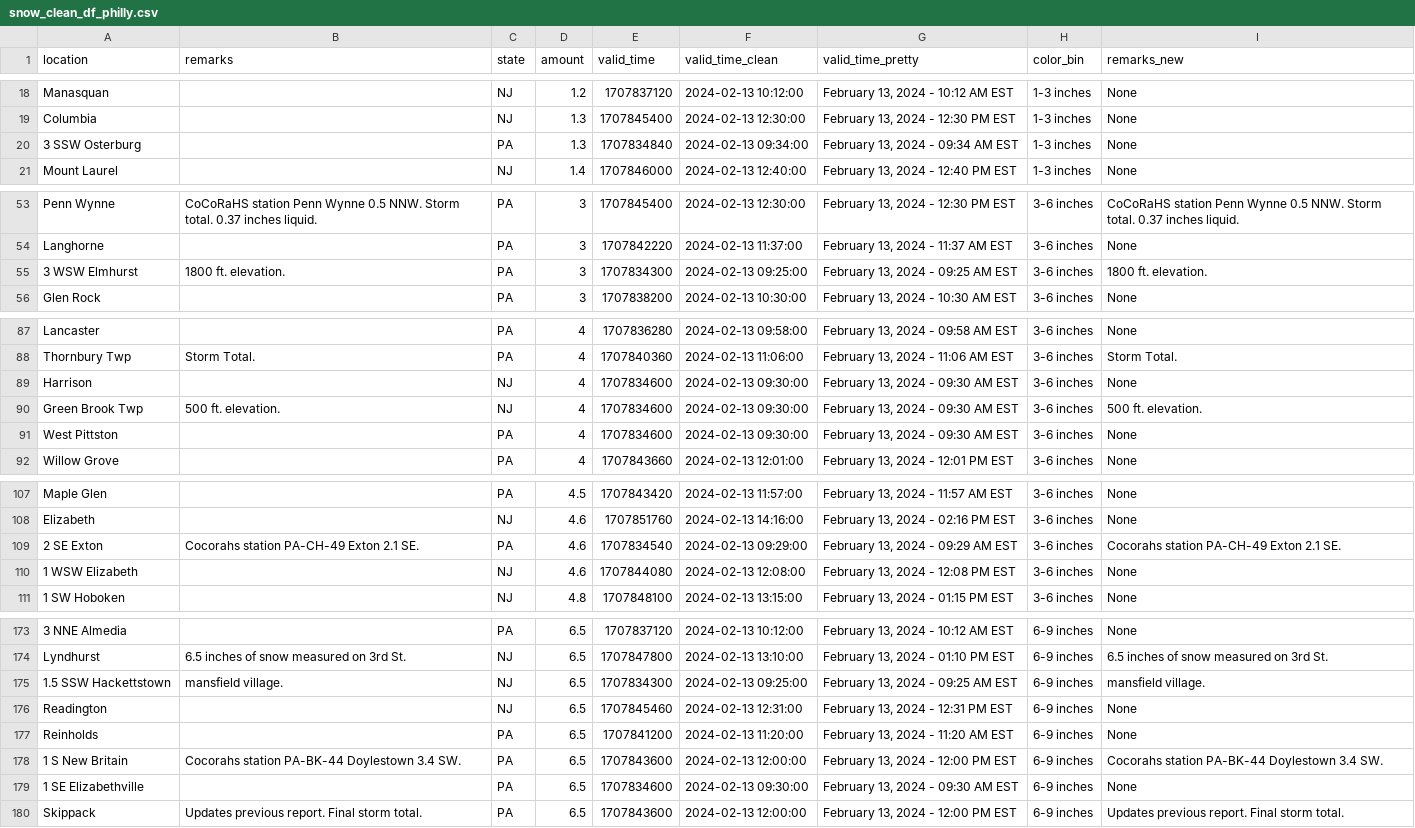
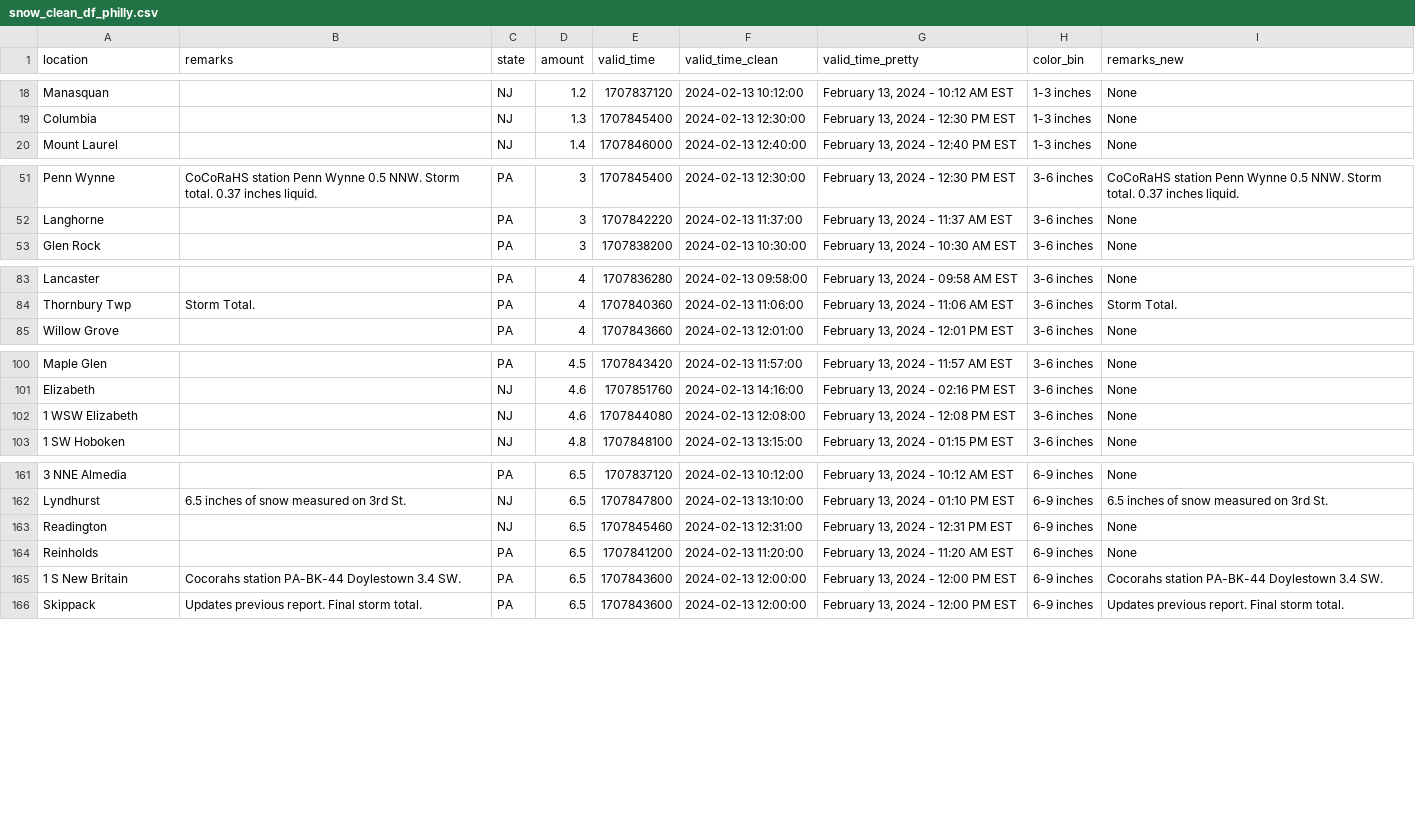
Before and after one commit to abcotvdata/NWS-flood-forecast, a CSV file: output/snow_clean_df_philly.csv, drawn as a sheet; only a part is shown, gaps mark what is left out; the diff covers the shown part only; the diff names each change by its address in the sheet, - before the commit and + after, or states it on an @@ line.

```diff
--- a/output/snow_clean_df_philly.csv
+++ b/output/snow_clean_df_philly.csv
-row 20: 3 SSW Osterburg |  | PA | 1.3 | 1707834840 | 2024-02-13 09:34:00 | February 13, 2024 - 09:34 AM EST | 1-3 inches | None
-row 55: 3 WSW Elmhurst | 1800 ft. elevation. | PA | 3 | 1707834300 | 2024-02-13 09:25:00 | February 13, 2024 - 09:25 AM EST | 3-6 inches | 1800 ft. elevation.
-row 89: Harrison |  | NJ | 4 | 1707834600 | 2024-02-13 09:30:00 | February 13, 2024 - 09:30 AM EST | 3-6 inches | None
-row 90: Green Brook Twp | 500 ft. elevation. | NJ | 4 | 1707834600 | 2024-02-13 09:30:00 | February 13, 2024 - 09:30 AM EST | 3-6 inches | 500 ft. elevation.
-row 91: West Pittston |  | PA | 4 | 1707834600 | 2024-02-13 09:30:00 | February 13, 2024 - 09:30 AM EST | 3-6 inches | None
-row 109: 2 SE Exton | Cocorahs station PA-CH-49 Exton 2.1 SE. | PA | 4.6 | 1707834540 | 2024-02-13 09:29:00 | February 13, 2024 - 09:29 AM EST | 3-6 inches | Cocorahs station PA-CH-49 Exton 2.1 SE.
-row 175: 1.5 SSW Hackettstown | mansfield village. | NJ | 6.5 | 1707834300 | 2024-02-13 09:25:00 | February 13, 2024 - 09:25 AM EST | 6-9 inches | mansfield village.
-row 179: 1 SE Elizabethville |  | PA | 6.5 | 1707834600 | 2024-02-13 09:30:00 | February 13, 2024 - 09:30 AM EST | 6-9 inches | None
```
Also changed, not shown: 8 removed rows elsewhere in this file, 1 other file.
